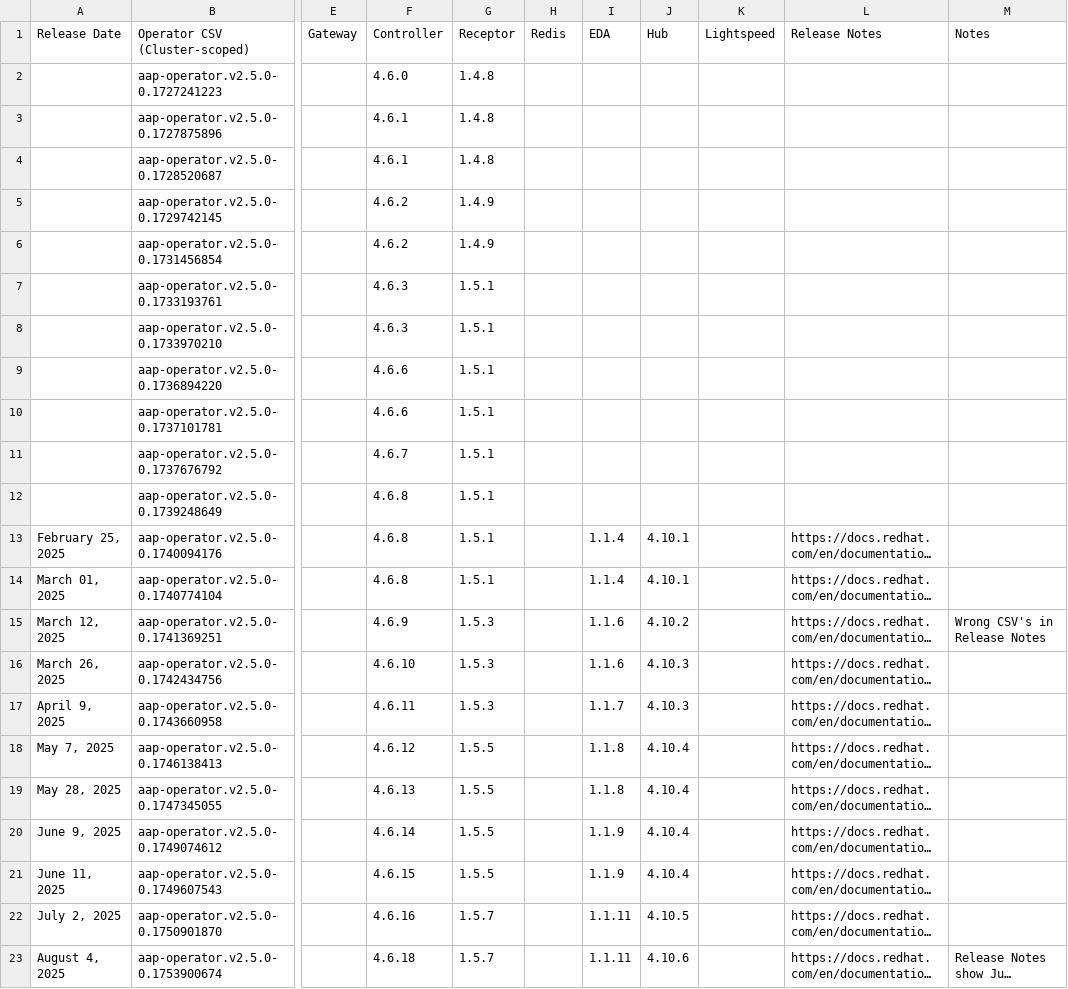
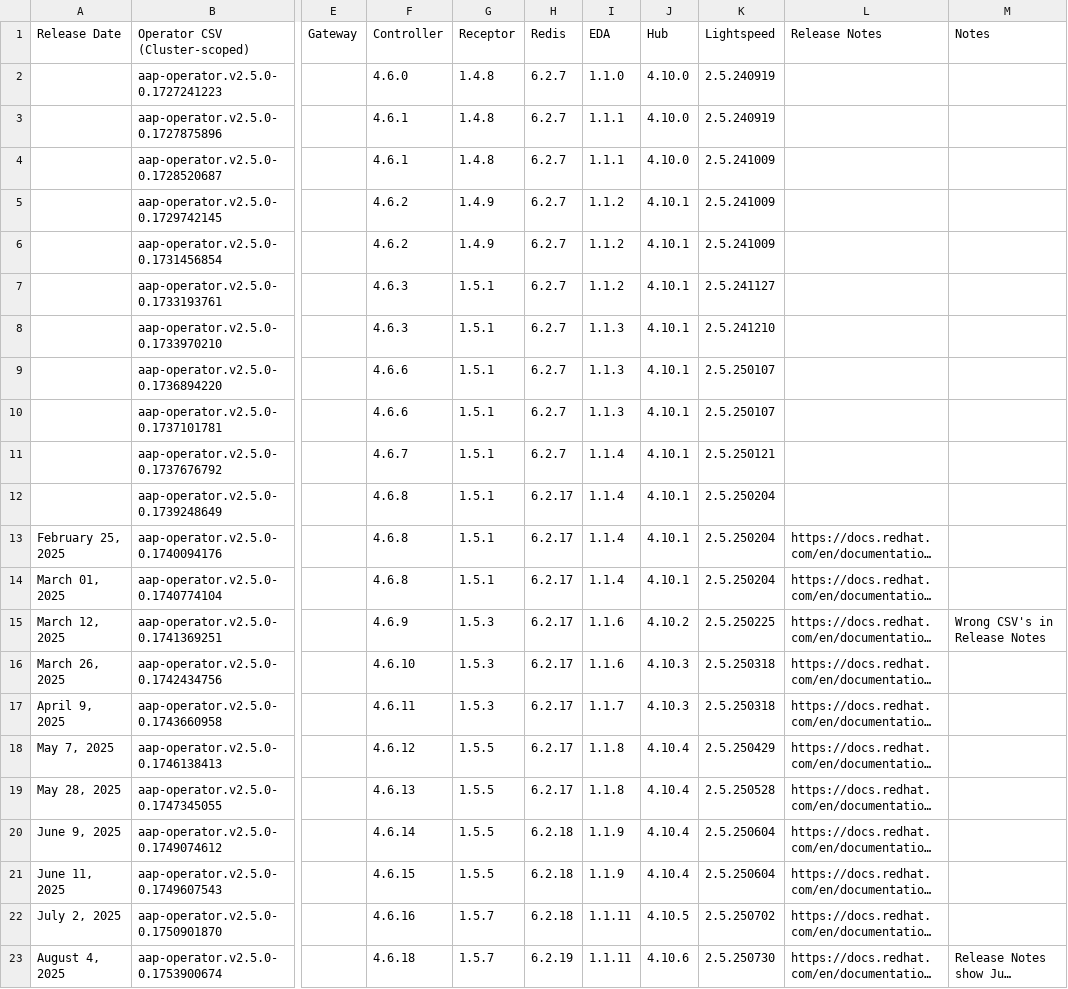
Before and after one commit to CastawayEGR/aap-openshift-compatibility-matrix, a CSV file: data/AAP_25.csv, drawn as a sheet; only a part is shown, gaps mark what is left out; long unchanged cells end in …; the diff names each change by its address in the sheet, - before the commit and + after, or states it on an @@ line.

```diff
--- a/data/AAP_25.csv
+++ b/data/AAP_25.csv
-H2:H11 (Redis): (empty)
+H2:H11 (Redis): 6.2.7
-I2 (EDA): (empty)
+I2 (EDA): 1.1.0
-J2:J4 (Hub): (empty)
+J2:J4 (Hub): 4.10.0
-K2:K3 (Lightspeed): (empty)
+K2:K3 (Lightspeed): 2.5.240919
-I3:I4 (EDA): (empty)
+I3:I4 (EDA): 1.1.1
-K4:K6 (Lightspeed): (empty)
+K4:K6 (Lightspeed): 2.5.241009
-I5:I7 (EDA): (empty)
+I5:I7 (EDA): 1.1.2
-J5:J12 (Hub): (empty)
+J5:J12 (Hub): 4.10.1
-K7 (Lightspeed): (empty)
+K7 (Lightspeed): 2.5.241127
-I8:I10 (EDA): (empty)
+I8:I10 (EDA): 1.1.3
-K8 (Lightspeed): (empty)
+K8 (Lightspeed): 2.5.241210
-K9:K10 (Lightspeed): (empty)
+K9:K10 (Lightspeed): 2.5.250107
-I11:I12 (EDA): (empty)
+I11:I12 (EDA): 1.1.4
-K11 (Lightspeed): (empty)
+K11 (Lightspeed): 2.5.250121
-H12:H19 (Redis): (empty)
+H12:H19 (Redis): 6.2.17
-K12:K14 (Lightspeed): (empty)
+K12:K14 (Lightspeed): 2.5.250204
-K15 (Lightspeed): (empty)
+K15 (Lightspeed): 2.5.250225
-K16:K17 (Lightspeed): (empty)
+K16:K17 (Lightspeed): 2.5.250318
-K18 (Lightspeed): (empty)
+K18 (Lightspeed): 2.5.250429
-K19 (Lightspeed): (empty)
+K19 (Lightspeed): 2.5.250528
-H20:H22 (Redis): (empty)
+H20:H22 (Redis): 6.2.18
-K20:K21 (Lightspeed): (empty)
+K20:K21 (Lightspeed): 2.5.250604
-K22 (Lightspeed): (empty)
+K22 (Lightspeed): 2.5.250702
-H23 (Redis): (empty)
+H23 (Redis): 6.2.19
-K23 (Lightspeed): (empty)
+K23 (Lightspeed): 2.5.250730
```
Also changed, not shown: data/AAP_24.csv.
